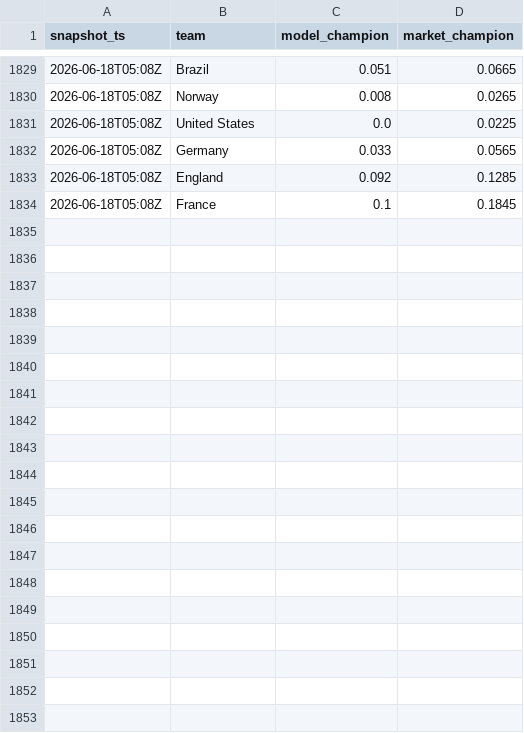
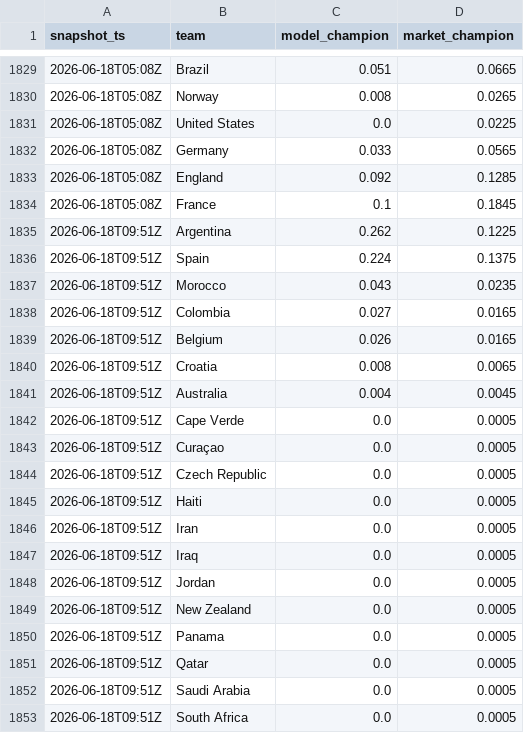
Before and after one commit to matteodethomasis-svg/wc2026-model, a CSV file: reports/track_record_outright_ledger.csv, drawn as a sheet; only a part is shown, gaps mark what is left out; the diff covers the shown part only.

```diff
--- a/reports/track_record_outright_ledger.csv
+++ b/reports/track_record_outright_ledger.csv
@@ -1834 +1834,20 @@ snapshot_ts,team,model_champion,market_champion
 2026-06-18T05:08Z,France,0.1,0.1845
+2026-06-18T09:51Z,Argentina,0.262,0.1225
+2026-06-18T09:51Z,Spain,0.224,0.1375
+2026-06-18T09:51Z,Morocco,0.043,0.0235
+2026-06-18T09:51Z,Colombia,0.027,0.0165
+2026-06-18T09:51Z,Belgium,0.026,0.0165
+2026-06-18T09:51Z,Croatia,0.008,0.0065
+2026-06-18T09:51Z,Australia,0.004,0.0045
+2026-06-18T09:51Z,Cape Verde,0.0,0.0005
+2026-06-18T09:51Z,Curaçao,0.0,0.0005
+2026-06-18T09:51Z,Czech Republic,0.0,0.0005
+2026-06-18T09:51Z,Haiti,0.0,0.0005
+2026-06-18T09:51Z,Iran,0.0,0.0005
+2026-06-18T09:51Z,Iraq,0.0,0.0005
+2026-06-18T09:51Z,Jordan,0.0,0.0005
+2026-06-18T09:51Z,New Zealand,0.0,0.0005
+2026-06-18T09:51Z,Panama,0.0,0.0005
+2026-06-18T09:51Z,Qatar,0.0,0.0005
+2026-06-18T09:51Z,Saudi Arabia,0.0,0.0005
+2026-06-18T09:51Z,South Africa,0.0,0.0005
```
Also changed, not shown: 28 added rows elsewhere in this file, data/interim/polymarket_world_cup_winner.csv, reports/wc2026_live_squad_intelligence.csv, 3 other files.
